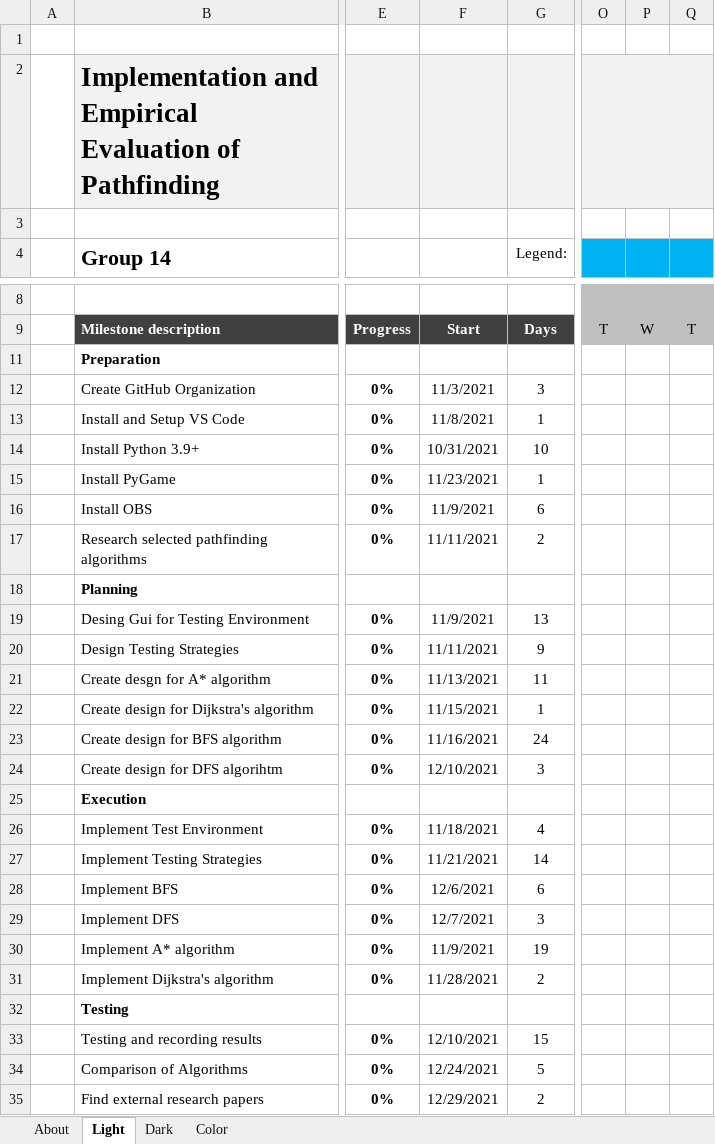
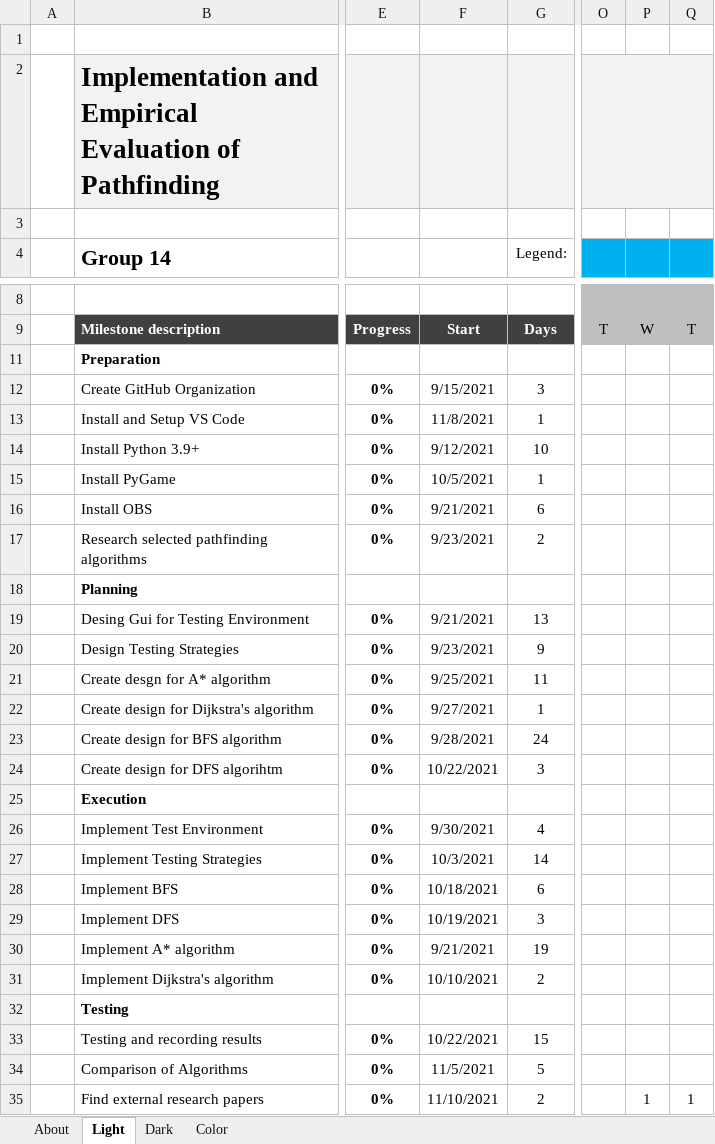
Before and after one commit to COMP-4990-Organization/Documentation, an Excel workbook: Project_Gantt.xlsx, sheet Light, drawn as a sheet; only a part is shown, gaps mark what is left out; values as stored, in another font and other column widths than the file's, no borders; charts and pictures and conditional formats and table styles not drawn; the diff covers the shown part only; the diff names each change by its address in the sheet, - before the commit and + after, or states it on an @@ line.

Commit message:
Updated Gantt Chart
Updated the dates for tasks.

```diff
--- a/Project_Gantt.xlsx (sheet Light)
+++ b/Project_Gantt.xlsx (sheet Light)
-F12: 11/3/2021
+F12: 9/15/2021
-F14: 10/31/2021
+F14: 9/12/2021
-F15: 11/23/2021
+F15: 10/5/2021
-F16: 11/9/2021
+F16: 9/21/2021
-F17: 11/11/2021
+F17: 9/23/2021
-F19: 11/9/2021
+F19: 9/21/2021
-F20: 11/11/2021
+F20: 9/23/2021
-F21: 11/13/2021
+F21: 9/25/2021
-F22: 11/15/2021
+F22: 9/27/2021
-F23: 11/16/2021
+F23: 9/28/2021
-F24: 12/10/2021
+F24: 10/22/2021
-F26: 11/18/2021
+F26: 9/30/2021
-F27: 11/21/2021
+F27: 10/3/2021
-F28: 12/6/2021
+F28: 10/18/2021
-F29: 12/7/2021
+F29: 10/19/2021
-F30: 11/9/2021
+F30: 9/21/2021
-F31: 11/28/2021
+F31: 10/10/2021
-F33: 12/10/2021
+F33: 10/22/2021
-F34: 12/24/2021
+F34: 11/5/2021
-F35: 12/29/2021
+F35: 11/10/2021
-P35: (empty)
+P35: 1
-Q35: (empty)
+Q35: 1
```
Also changed, not shown: 10 edited cells elsewhere in this sheet, charts or pictures.
